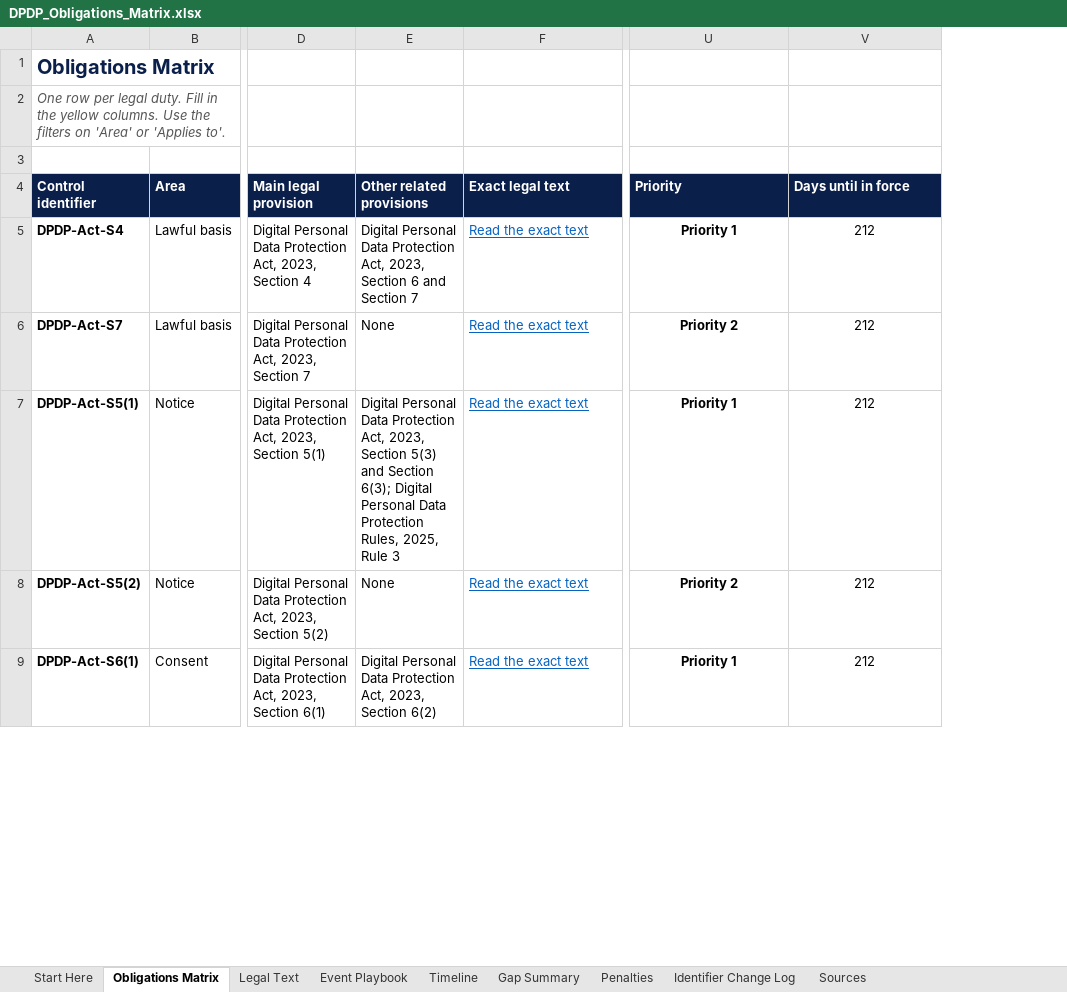
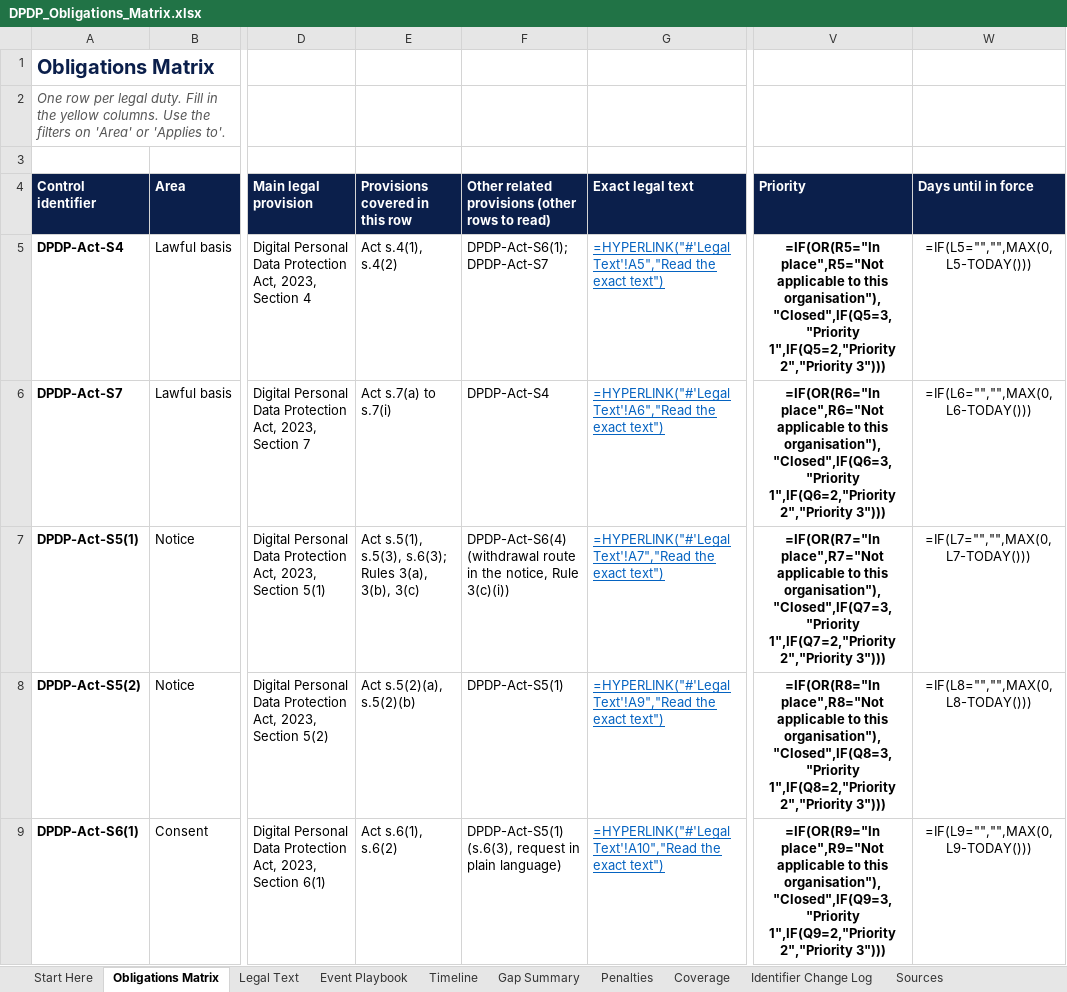
Before and after one commit to riturajb/dpdp-on-aws, an Excel workbook: blueprint/DPDP_Obligations_Matrix.xlsx, sheet Obligations Matrix, drawn as a sheet; only a part is shown, gaps mark what is left out; values as stored, in another font and other column widths than the file's, no borders; formulas without a stored value are shown as written; charts and pictures and conditional formats not drawn; removed rows and columns are numbered as before the commit, all else as after; the diff covers the shown part only; the diff names each change by its address in the sheet, - before the commit and + after, or states it on an @@ line.

Commit message:
Update DPDP Obligations Matrix to version 3
Control:     None
Change:      Replaced the matrix with version 3: 40 rows, Rule 6(1) split into seven rows, Sections 17, 38 and 44(2) added, new Coverage sheet, legal text corrections.
Reason:      Every provision of the Act and the Rules is now accounted for.
Tested by:   Recalculated with no formula errors; links to Legal Text checked.
Approved by: Rituraj

```diff
--- a/blueprint/DPDP_Obligations_Matrix.xlsx (sheet Obligations Matrix)
+++ b/blueprint/DPDP_Obligations_Matrix.xlsx (sheet Obligations Matrix)
+sheet tab: Coverage
-column E (Other related provisions), rows 5-9: Digital Personal Data Protection Act, 2023, Section 6 and Section 7 | None | Digital Personal Data Protection Act, 2023, Section 5(3) and Section 6(3); Digital Personal Data Protection Rules, 2025, Rule 3 | None | Digital Personal Data Protection Act, 2023, Section 6(2)
+column E (Provisions covered in this row), rows 5-9: Act s.4(1), s.4(2) | Act s.7(a) to s.7(i) | Act s.5(1), s.5(3), s.6(3); Rules 3(a), 3(b), 3(c) | Act s.5(2)(a), s.5(2)(b) | Act s.6(1), s.6(2)
+column F, rows 4-9: Other related provisions (other rows to read) | DPDP-Act-S6(1); DPDP-Act-S7 | DPDP-Act-S4 | DPDP-Act-S6(4) (withdrawal route in the notice, Rule 3(c)(i)) | DPDP-Act-S5(1) | DPDP-Act-S5(1) (s.6(3), request in plain language)
-G5 (Exact legal text): Read the exact text
+G5 (Exact legal text): =HYPERLINK("#'Legal Text'!A5","Read the exact text")
-V5 (Priority): Priority 1
+V5 (Priority): =IF(OR(R5="In place",R5="Not applicable to this organisation"),"Closed",IF(Q5=3,"Priority 1",IF(Q5=2,"Priority 2","Priority 3")))
-W5 (Days until in force): 212
+W5 (Days until in force): =IF(L5="","",MAX(0,L5-TODAY()))
-G6 (Exact legal text): Read the exact text
+G6 (Exact legal text): =HYPERLINK("#'Legal Text'!A6","Read the exact text")
-V6 (Priority): Priority 2
+V6 (Priority): =IF(OR(R6="In place",R6="Not applicable to this organisation"),"Closed",IF(Q6=3,"Priority 1",IF(Q6=2,"Priority 2","Priority 3")))
-W6 (Days until in force): 212
+W6 (Days until in force): =IF(L6="","",MAX(0,L6-TODAY()))
-G7 (Exact legal text): Read the exact text
+G7 (Exact legal text): =HYPERLINK("#'Legal Text'!A7","Read the exact text")
-V7 (Priority): Priority 1
+V7 (Priority): =IF(OR(R7="In place",R7="Not applicable to this organisation"),"Closed",IF(Q7=3,"Priority 1",IF(Q7=2,"Priority 2","Priority 3")))
-W7 (Days until in force): 212
+W7 (Days until in force): =IF(L7="","",MAX(0,L7-TODAY()))
-G8 (Exact legal text): Read the exact text
+G8 (Exact legal text): =HYPERLINK("#'Legal Text'!A9","Read the exact text")
-V8 (Priority): Priority 2
+V8 (Priority): =IF(OR(R8="In place",R8="Not applicable to this organisation"),"Closed",IF(Q8=3,"Priority 1",IF(Q8=2,"Priority 2","Priority 3")))
-W8 (Days until in force): 212
+W8 (Days until in force): =IF(L8="","",MAX(0,L8-TODAY()))
-G9 (Exact legal text): Read the exact text
+G9 (Exact legal text): =HYPERLINK("#'Legal Text'!A10","Read the exact text")
-V9 (Priority): Priority 1
+V9 (Priority): =IF(OR(R9="In place",R9="Not applicable to this organisation"),"Closed",IF(Q9=3,"Priority 1",IF(Q9=2,"Priority 2","Priority 3")))
-W9 (Days until in force): 212
+W9 (Days until in force): =IF(L9="","",MAX(0,L9-TODAY()))
```
Also changed, not shown: 10 added rows and 83 edited cells elsewhere in this sheet, sheet Gap Summary, sheet Identifier Change Log, sheet Legal Text, sheet Timeline, sheet Start Here, sheet Sources, 2 more sheets, charts or pictures.
